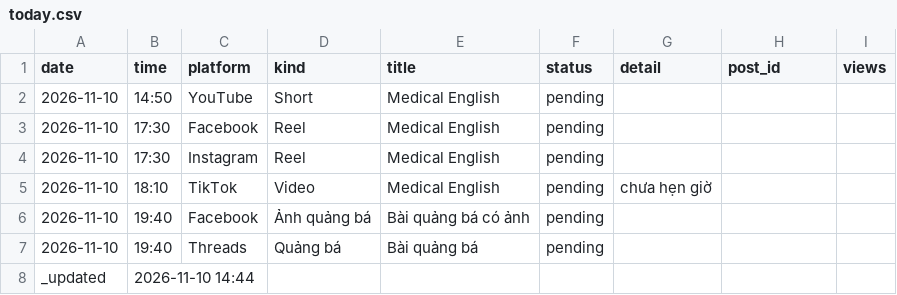
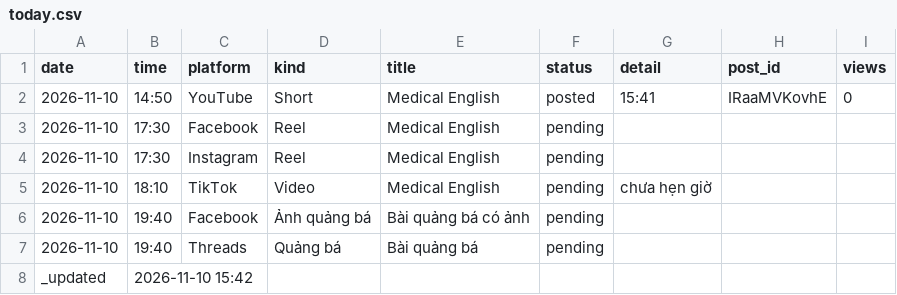
Before and after one commit to ge4uhealthsciences-creator/medvocab-lab, a CSV file: status/today.csv, drawn as a sheet.

```diff
--- a/status/today.csv
+++ b/status/today.csv
@@ -1,3 +1,3 @@
 date,time,platform,kind,title,status,detail,post_id,views
-2026-11-10,14:50,YouTube,Short,Medical English,pending,,,
+2026-11-10,14:50,YouTube,Short,Medical English,posted,15:41,IRaaMVKovhE,0
 2026-11-10,17:30,Facebook,Reel,Medical English,pending,,,
@@ -7,2 +7,2 @@ date,time,platform,kind,title,status,detail,post_id,views
 2026-11-10,19:40,Threads,Quảng bá,Bài quảng bá,pending,,,
-_updated,2026-11-10 14:44,,,,,,,
+_updated,2026-11-10 15:42,,,,,,,
```
